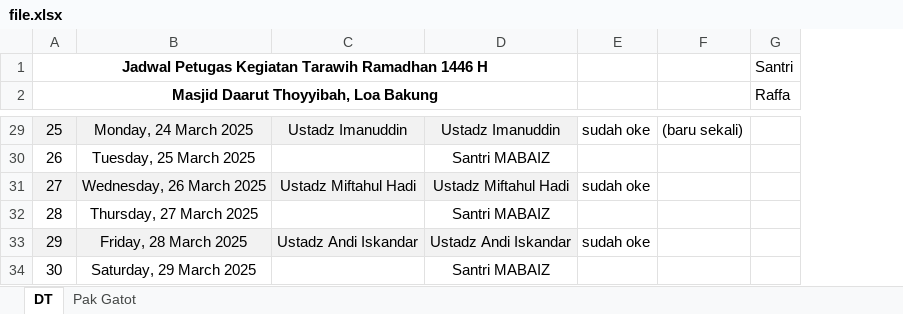
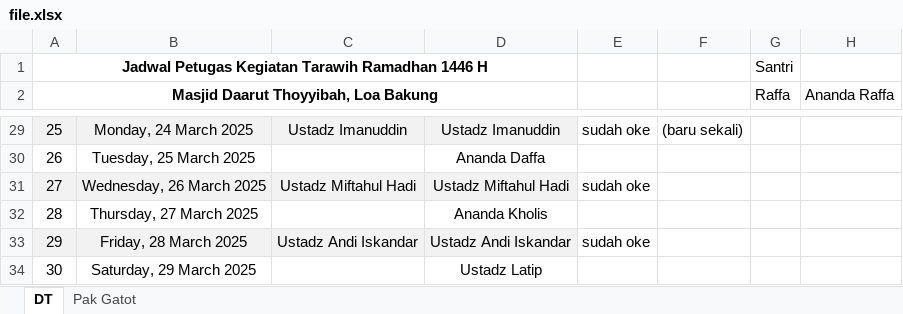
Before and after one commit to mzaini30/jadwal-imam-tarawih, an Excel workbook: file.xlsx, sheet DT, drawn as a sheet; only a part is shown, gaps mark what is left out; values as stored, in another font and other column widths than the file's, no borders; the diff covers the shown part only; the diff names each change by its address in the sheet, - before the commit and + after, or states it on an @@ line.

```diff
--- a/file.xlsx (sheet DT)
+++ b/file.xlsx (sheet DT)
+column H (Ananda Raffa), empty
-D30: Santri MABAIZ
+D30: Ananda Daffa
-D32: Santri MABAIZ
+D32: Ananda Kholis
-D34: Santri MABAIZ
+D34: Ustadz Latip
```
Also changed, not shown: 18 edited cells and cell formats elsewhere in this sheet.
